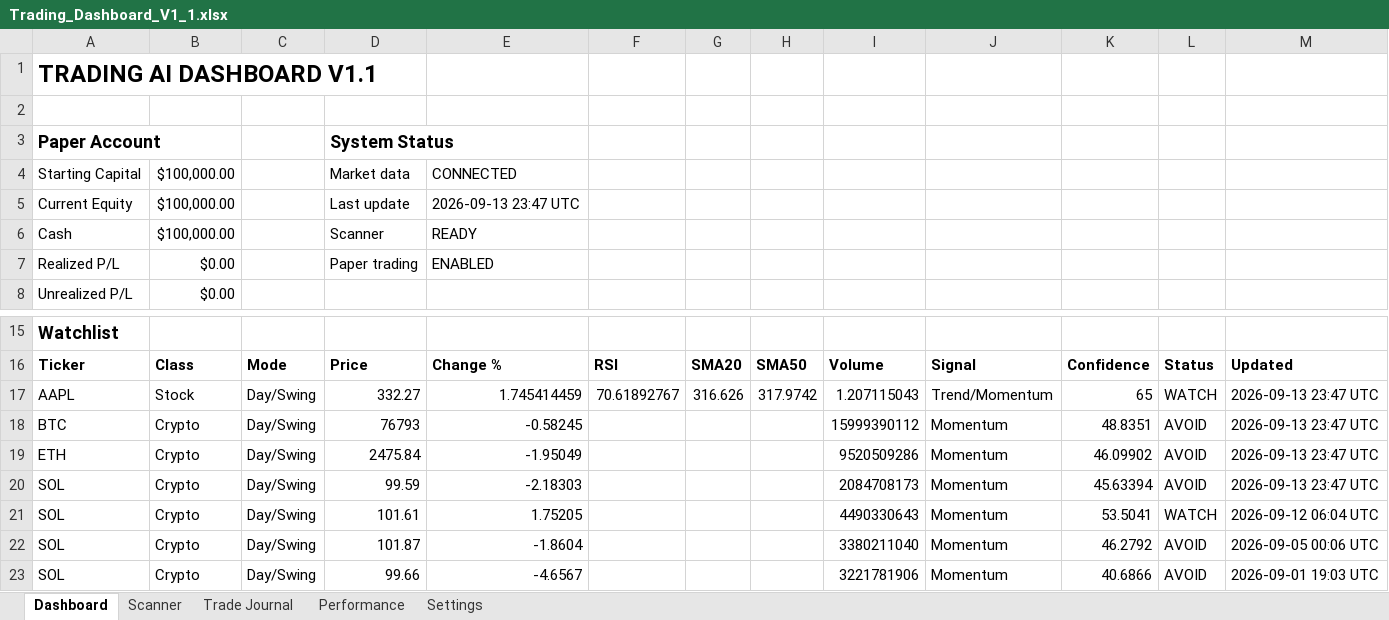
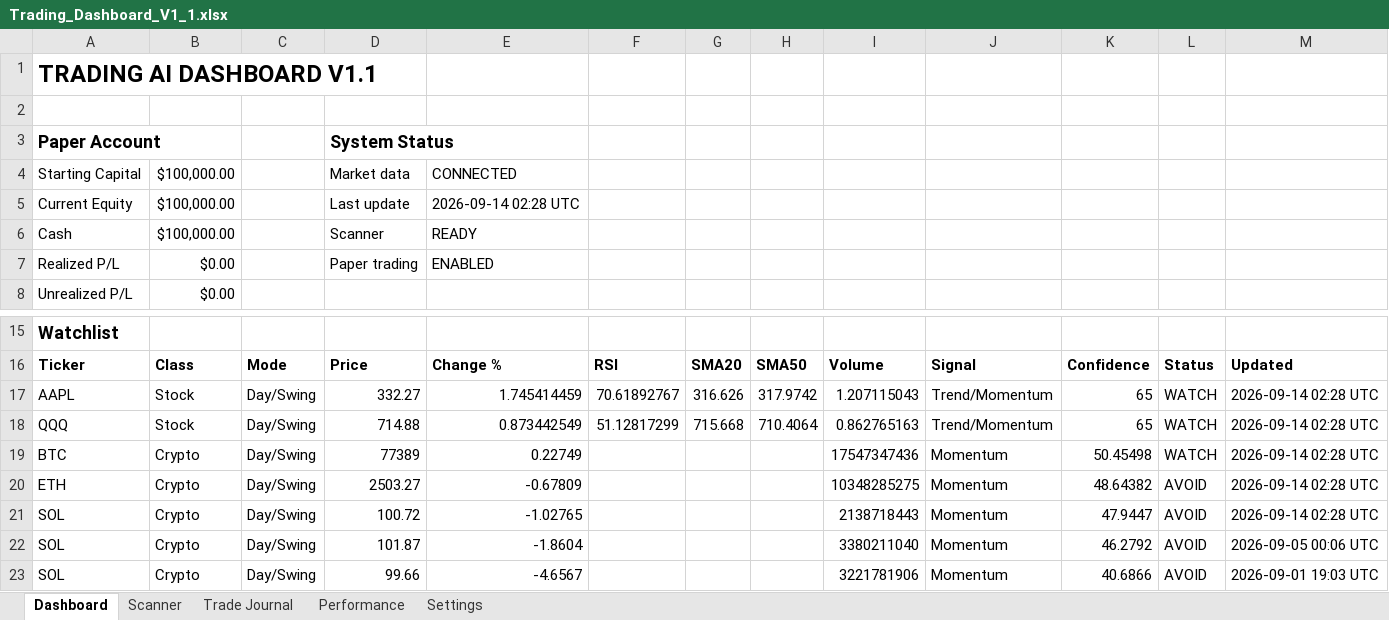
Before and after one commit to Miledy31/TRADING-AI-AGENT, an Excel workbook: Trading_Dashboard_V1_1.xlsx, sheet Dashboard, drawn as a sheet; only a part is shown, gaps mark what is left out; values as stored, in another font and other column widths than the file's, no borders; table styles not drawn; removed rows and columns are numbered as before the commit, all else as after; the diff names each change by its address in the sheet, - before the commit and + after, or states it on an @@ line.

```diff
--- a/Trading_Dashboard_V1_1.xlsx (sheet Dashboard)
+++ b/Trading_Dashboard_V1_1.xlsx (sheet Dashboard)
-E5: 2026-09-13 23:47 UTC
+E5: 2026-09-14 02:28 UTC
-M17: 2026-09-13 23:47 UTC
+M17: 2026-09-14 02:28 UTC
+row 18: QQQ | Stock | Day/Swing | 714.88 | 0.873442549 | 51.12817299 | 715.668 | 710.4064 | 0.862765163 | Trend/Momentum | 65 | WATCH | 2026-09-14 02:28 UTC
-D19: 76793
+D19: 77389
-E19: -0.58245
+E19: 0.22749
-I19: 15999390112
+I19: 17547347436
-K19: 48.8351
+K19: 50.45498
-L19: AVOID
+L19: WATCH
-M19:M21: 2026-09-13 23:47 UTC
+M19:M21: 2026-09-14 02:28 UTC
-D20: 2475.84
+D20: 2503.27
-E20: -1.95049
+E20: -0.67809
-I20: 9520509286
+I20: 10348285275
-K20: 46.09902
+K20: 48.64382
-D21: 99.59
+D21: 100.72
-E21: -2.18303
+E21: -1.02765
-I21: 2084708173
+I21: 2138718443
-K21: 45.63394
+K21: 47.9447
-row 21: SOL | Crypto | Day/Swing | 101.61 | 1.75205 |  |  |  | 4490330643 | Momentum | 53.5041 | WATCH | 2026-09-12 06:04 UTC
```
Also changed, not shown: sheet Scanner.
